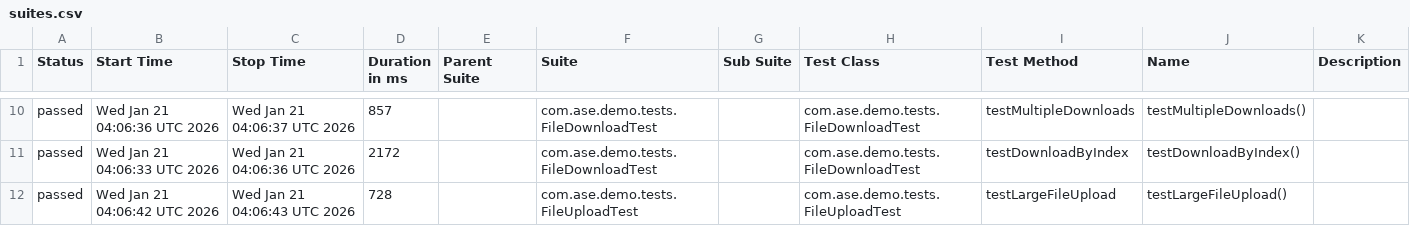
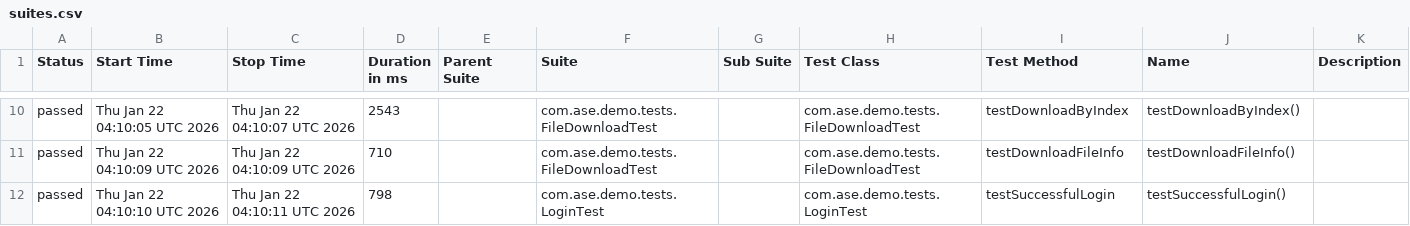
Before and after one commit to Agile-Software-Engineering-25/demo-system-test, a CSV file: full/data/suites.csv, drawn as a sheet; only a part is shown, gaps mark what is left out; the diff covers the shown part only.

```diff
--- a/full/data/suites.csv
+++ b/full/data/suites.csv
@@ -10,3 +10,3 @@
-"passed","Wed Jan 21 04:06:36 UTC 2026","Wed Jan 21 04:06:37 UTC 2026","857","","com.ase.demo.tests.FileDownloadTest","","com.ase.demo.tests.FileDownloadTest","testMultipleDownloads","testMultipleDownloads()",""
-"passed","Wed Jan 21 04:06:33 UTC 2026","Wed Jan 21 04:06:36 UTC 2026","2172","","com.ase.demo.tests.FileDownloadTest","","com.ase.demo.tests.FileDownloadTest","testDownloadByIndex","testDownloadByIndex()",""
-"passed","Wed Jan 21 04:06:42 UTC 2026","Wed Jan 21 04:06:43 UTC 2026","728","","com.ase.demo.tests.FileUploadTest","","com.ase.demo.tests.FileUploadTest","testLargeFileUpload","testLargeFileUpload()",""
+"passed","Thu Jan 22 04:10:05 UTC 2026","Thu Jan 22 04:10:07 UTC 2026","2543","","com.ase.demo.tests.FileDownloadTest","","com.ase.demo.tests.FileDownloadTest","testDownloadByIndex","testDownloadByIndex()",""
+"passed","Thu Jan 22 04:10:09 UTC 2026","Thu Jan 22 04:10:09 UTC 2026","710","","com.ase.demo.tests.FileDownloadTest","","com.ase.demo.tests.FileDownloadTest","testDownloadFileInfo","testDownloadFileInfo()",""
+"passed","Thu Jan 22 04:10:10 UTC 2026","Thu Jan 22 04:10:11 UTC 2026","798","","com.ase.demo.tests.LoginTest","","com.ase.demo.tests.LoginTest","testSuccessfulLogin","testSuccessfulLogin()",""
```
Also changed, not shown: 2 added rows, 2 removed rows and 26 edited cells elsewhere in this file, 36 other files.
